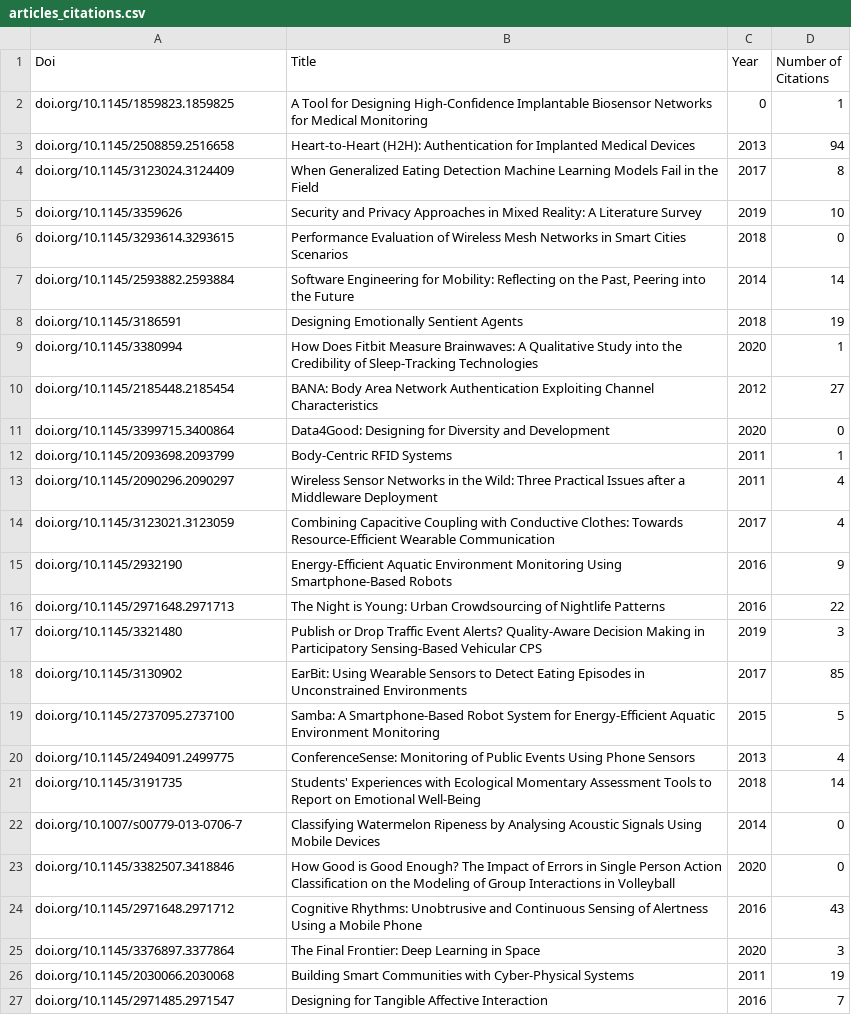
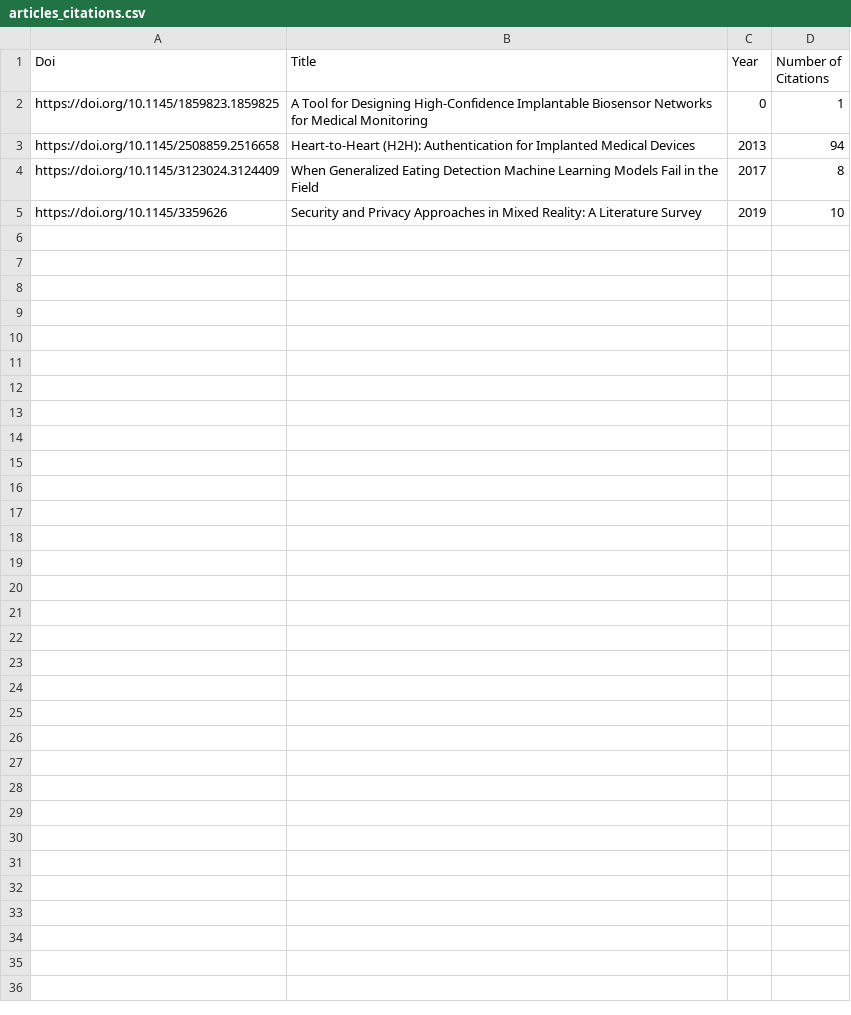
Before and after one commit to laurindo-luis/crawler-citations, a CSV file: articles_citations.csv, drawn as a sheet.

```diff
--- a/articles_citations.csv
+++ b/articles_citations.csv
@@ -1,27 +1,5 @@
 Doi;Title;Year;Number of Citations
-doi.org/10.1145/1859823.1859825;A Tool for Designing High-Confidence Implantable Biosensor Networks for Medical Monitoring;0;1
-doi.org/10.1145/2508859.2516658;Heart-to-Heart (H2H): Authentication for Implanted Medical Devices;2013;94
-doi.org/10.1145/3123024.3124409;When Generalized Eating Detection Machine Learning Models Fail in the Field;2017;8
-doi.org/10.1145/3359626;Security and Privacy Approaches in Mixed Reality: A Literature Survey;2019;10
-doi.org/10.1145/3293614.3293615;Performance Evaluation of Wireless Mesh Networks in Smart Cities Scenarios;2018;0
-doi.org/10.1145/2593882.2593884;Software Engineering for Mobility: Reflecting on the Past, Peering into the Future;2014;14
-doi.org/10.1145/3186591;Designing Emotionally Sentient Agents;2018;19
-doi.org/10.1145/3380994;How Does Fitbit Measure Brainwaves: A Qualitative Study into the Credibility of Sleep-Tracking Technologies;2020;1
-doi.org/10.1145/2185448.2185454;BANA: Body Area Network Authentication Exploiting Channel Characteristics;2012;27
-doi.org/10.1145/3399715.3400864;Data4Good: Designing for Diversity and Development;2020;0
-doi.org/10.1145/2093698.2093799;Body-Centric RFID Systems;2011;1
-doi.org/10.1145/2090296.2090297;Wireless Sensor Networks in the Wild: Three Practical Issues after a Middleware Deployment;2011;4
-doi.org/10.1145/3123021.3123059;Combining Capacitive Coupling with Conductive Clothes: Towards Resource-Efficient Wearable Communication;2017;4
-doi.org/10.1145/2932190;Energy-Efficient Aquatic Environment Monitoring Using Smartphone-Based Robots;2016;9
-doi.org/10.1145/2971648.2971713;The Night is Young: Urban Crowdsourcing of Nightlife Patterns;2016;22
-doi.org/10.1145/3321480;Publish or Drop Traffic Event Alerts? Quality-Aware Decision Making in Participatory Sensing-Based Vehicular CPS;2019;3
-doi.org/10.1145/3130902;EarBit: Using Wearable Sensors to Detect Eating Episodes in Unconstrained Environments;2017;85
-doi.org/10.1145/2737095.2737100;Samba: A Smartphone-Based Robot System for Energy-Efficient Aquatic Environment Monitoring;2015;5
-doi.org/10.1145/2494091.2499775;ConferenceSense: Monitoring of Public Events Using Phone Sensors;2013;4
-doi.org/10.1145/3191735;Students' Experiences with Ecological Momentary Assessment Tools to Report on Emotional Well-Being;2018;14
-doi.org/10.1007/s00779-013-0706-7;Classifying Watermelon Ripeness by Analysing Acoustic Signals Using Mobile Devices;2014;0
-doi.org/10.1145/3382507.3418846;How Good is Good Enough? The Impact of Errors in Single Person Action Classification on the Modeling of Group Interactions in Volleyball;2020;0
-doi.org/10.1145/2971648.2971712;Cognitive Rhythms: Unobtrusive and Continuous Sensing of Alertness Using a Mobile Phone;2016;43
-doi.org/10.1145/3376897.3377864;The Final Frontier: Deep Learning in Space;2020;3
-doi.org/10.1145/2030066.2030068;Building Smart Communities with Cyber-Physical Systems;2011;19
-doi.org/10.1145/2971485.2971547;Designing for Tangible Affective Interaction;2016;7
+https://doi.org/10.1145/1859823.1859825;A Tool for Designing High-Confidence Implantable Biosensor Networks for Medical Monitoring;0;1
+https://doi.org/10.1145/2508859.2516658;Heart-to-Heart (H2H): Authentication for Implanted Medical Devices;2013;94
+https://doi.org/10.1145/3123024.3124409;When Generalized Eating Detection Machine Learning Models Fail in the Field;2017;8
+https://doi.org/10.1145/3359626;Security and Privacy Approaches in Mixed Reality: A Literature Survey;2019;10
```
Also changed, not shown: 10 other files.
